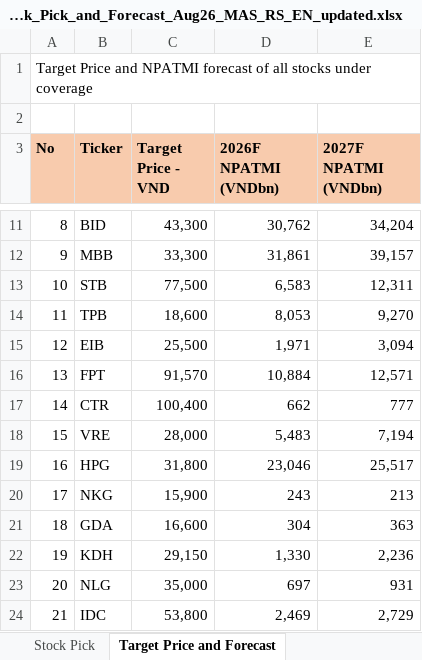
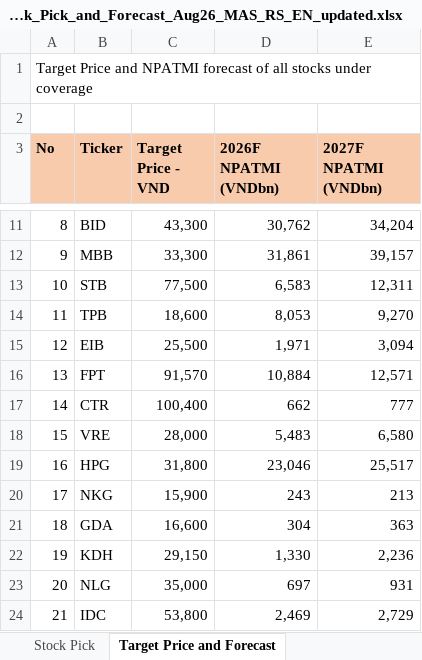
Before and after one commit to datquanton/verbose-guide, an Excel workbook: Stock_Pick_and_Forecast_Aug26_MAS_RS_EN_updated.xlsx, sheet Target Price and Forecast, drawn as a sheet; only a part is shown, gaps mark what is left out; values as stored, in another font and other column widths than the file's, no borders; the diff names each change by its address in the sheet, - before the commit and + after, or states it on an @@ line.

```diff
--- a/Stock_Pick_and_Forecast_Aug26_MAS_RS_EN_updated.xlsx (sheet Target Price and Forecast)
+++ b/Stock_Pick_and_Forecast_Aug26_MAS_RS_EN_updated.xlsx (sheet Target Price and Forecast)
-E18 (2027F NPATMI (VNDbn)): 7,194
+E18 (2027F NPATMI (VNDbn)): 6,580
```
Also changed, not shown: sheet Stock Pick.
